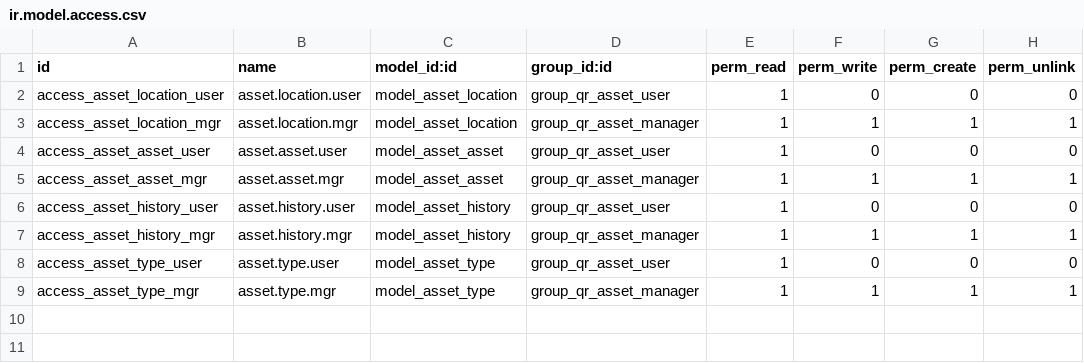
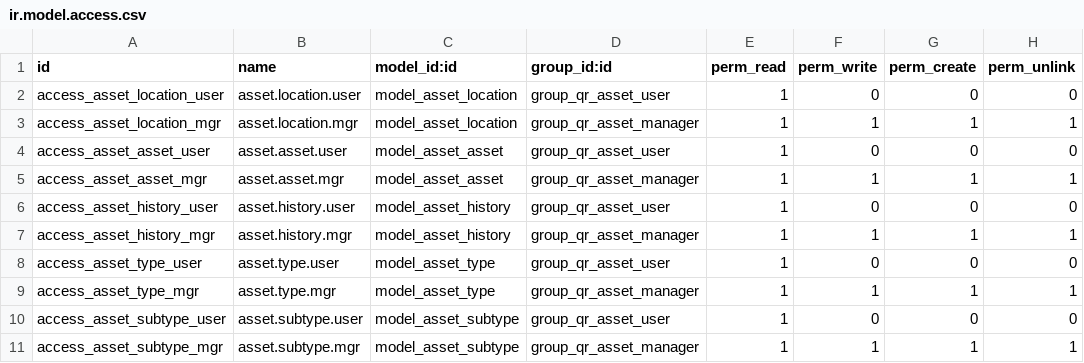
Before and after one commit to ali-alhashim/qr_assets, a CSV file: security/ir.model.access.csv, drawn as a sheet; the diff names each change by its address in the sheet, - before the commit and + after, or states it on an @@ line.

```diff
--- a/security/ir.model.access.csv
+++ b/security/ir.model.access.csv
+row 10: access_asset_subtype_user | asset.subtype.user | model_asset_subtype | group_qr_asset_user | 1 | 0 | 0 | 0
+row 11: access_asset_subtype_mgr | asset.subtype.mgr | model_asset_subtype | group_qr_asset_manager | 1 | 1 | 1 | 1
```
Also changed, not shown: 2 other files.
